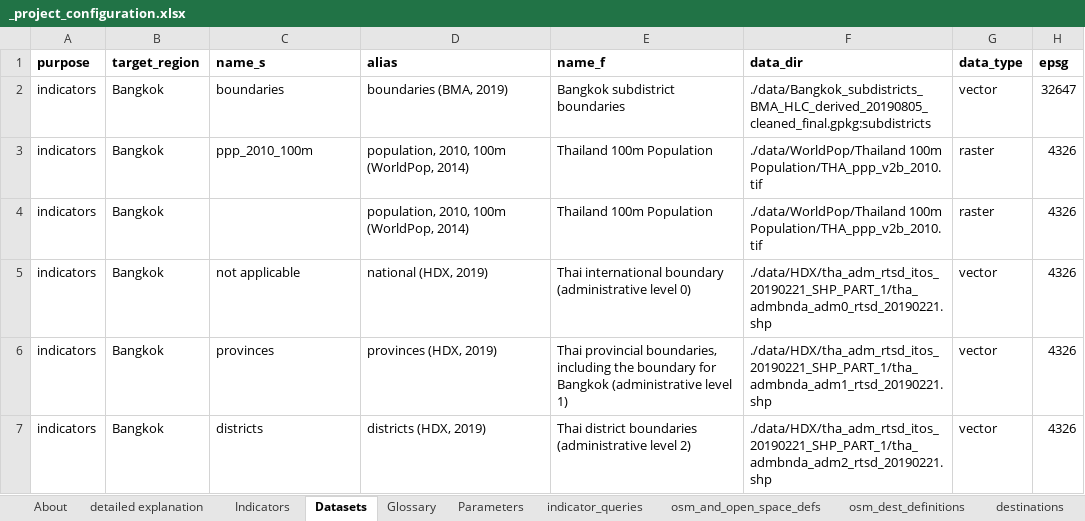
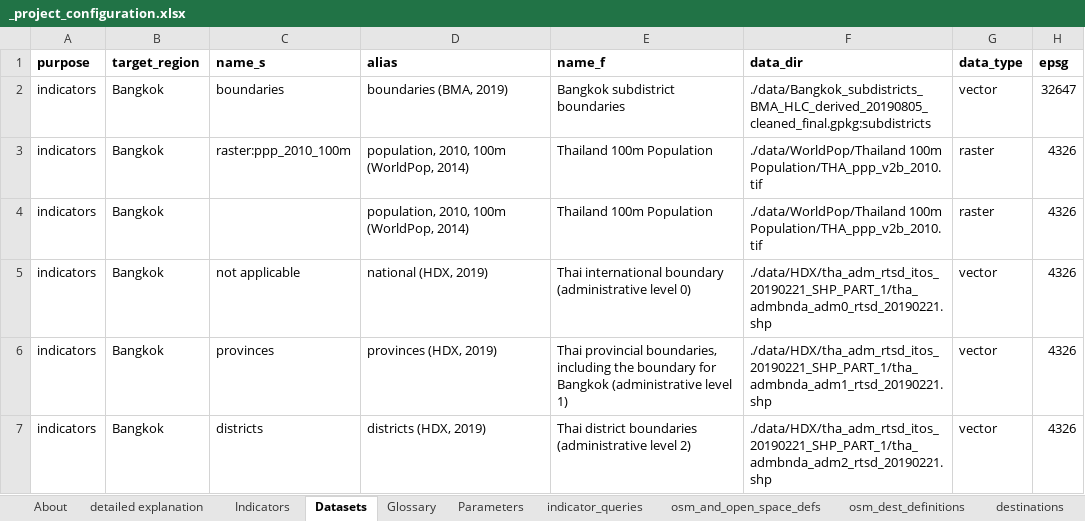
Before and after one commit to carlhiggs/spatial-urban-indicators, an Excel workbook: process/_project_configuration.xlsx, sheet Datasets, drawn as a sheet; only a part is shown; values as stored, in another font and other column widths than the file's, no borders; the diff covers the shown part only; the diff names each change by its address in the sheet, - before the commit and + after, or states it on an @@ line.

Commit message:
fixed up some project set up niceties, commenced refactoring of raster indicators script (unfinished)

```diff
--- a/process/_project_configuration.xlsx (sheet Datasets)
+++ b/process/_project_configuration.xlsx (sheet Datasets)
-C3 (name_s): ppp_2010_100m
+C3 (name_s): raster:ppp_2010_100m
```
Also changed, not shown: 1 added row elsewhere in this sheet, sheet Parameters, 3 other files.
